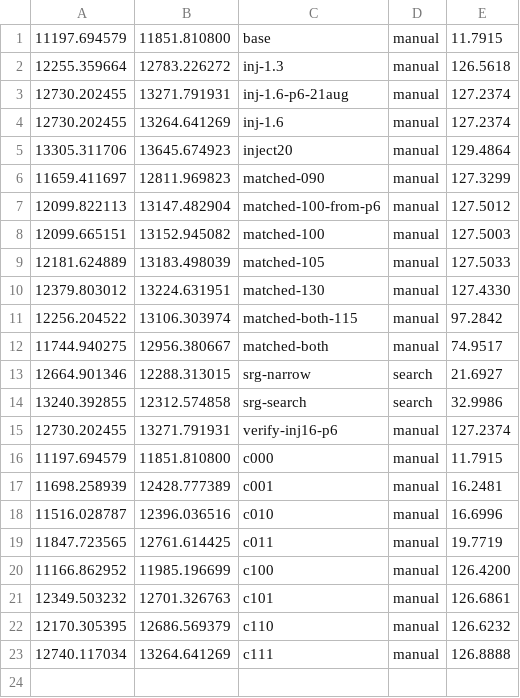
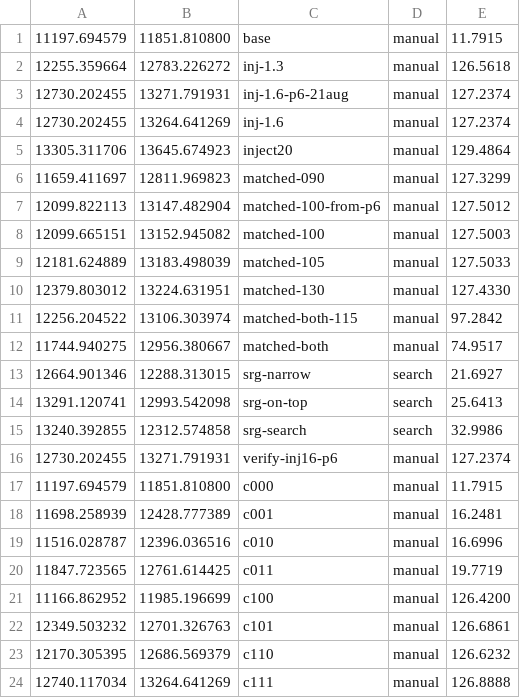
Before and after one commit to Ivana-banana/AIOS-Model-Z, a CSV file: docs/data/margin-pairs.csv, drawn as a sheet.

```diff
--- a/docs/data/margin-pairs.csv
+++ b/docs/data/margin-pairs.csv
@@ -13,2 +13,3 @@
 12664.901346,12288.313015,srg-narrow,search,21.6927
+13291.120741,12993.542098,srg-on-top,search,25.6413
 13240.392855,12312.574858,srg-search,search,32.9986
```
Also changed, not shown: 1 other file.
